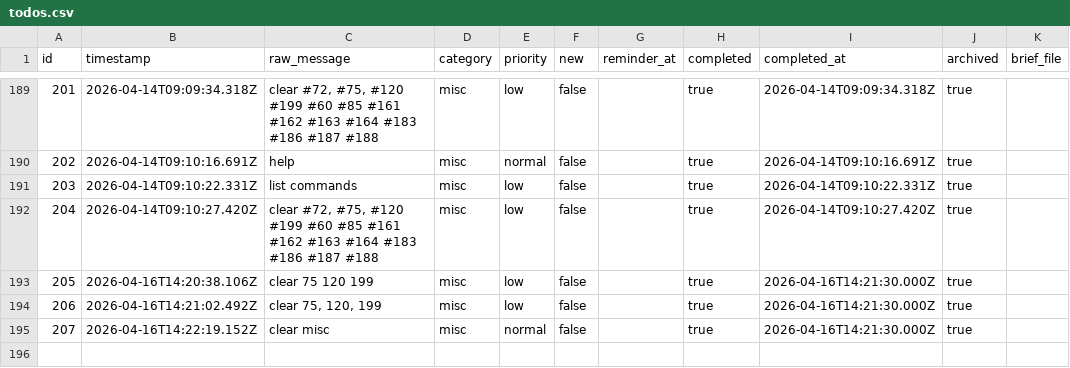
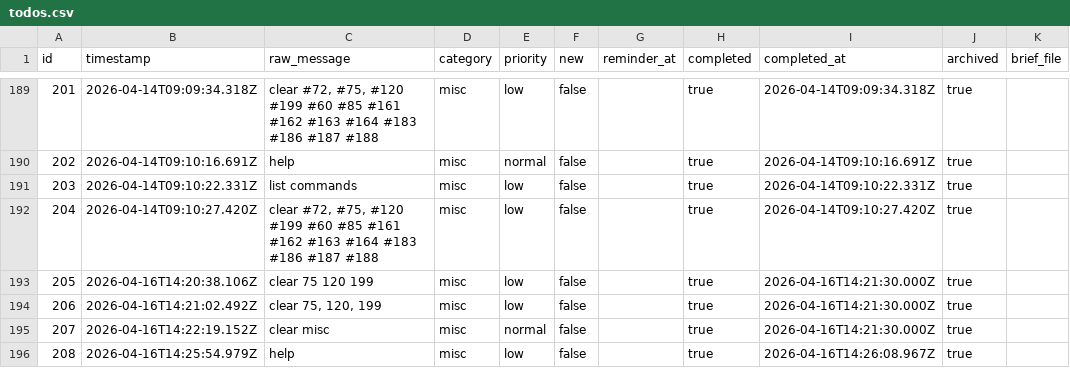
Before and after one commit to ChilliByte/stream-todo, a CSV file: todos.csv, drawn as a sheet; only a part is shown, gaps mark what is left out; the diff names each change by its address in the sheet, - before the commit and + after, or states it on an @@ line.

Commit message:
secretary

```diff
--- a/todos.csv
+++ b/todos.csv
+row 196: 208 | 2026-04-16T14:25:54.979Z | help | misc | low | false |  | true | 2026-04-16T14:26:08.967Z | true
```
